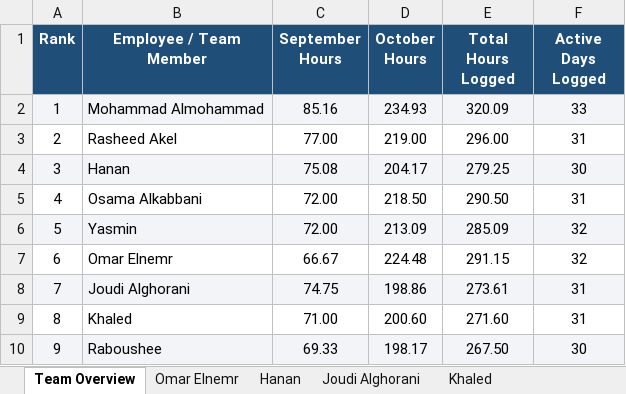
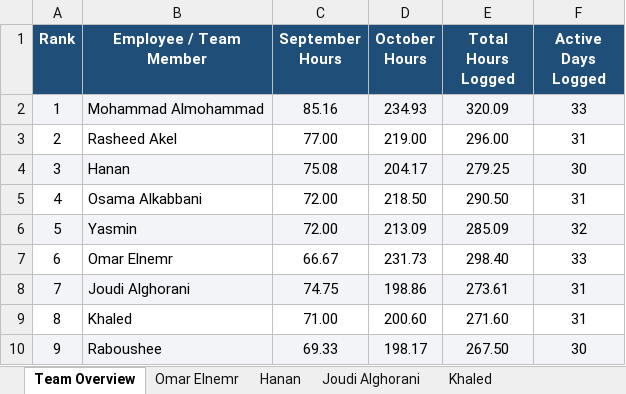
Before and after one commit to xionforbusiness-glitch/aethelgard-vault, an Excel workbook: attendance_team_individual_tabs_2026.xlsx, sheet Team Overview, drawn as a sheet; values as stored, in another font and other column widths than the file's, no borders; the diff names each change by its address in the sheet, - before the commit and + after, or states it on an @@ line.

```diff
--- a/attendance_team_individual_tabs_2026.xlsx (sheet Team Overview)
+++ b/attendance_team_individual_tabs_2026.xlsx (sheet Team Overview)
-D7 (October Hours): 224.48
+D7 (October Hours): 231.73
-E7 (Total Hours Logged): 291.15
+E7 (Total Hours Logged): 298.40
-F7 (Active Days Logged): 32
+F7 (Active Days Logged): 33
```
Also changed, not shown: sheet Omar Elnemr, omar_elnemr_attendance_2026.xlsx, omar_elnemr_attendance_october_2026.xlsx, 3 other files.
